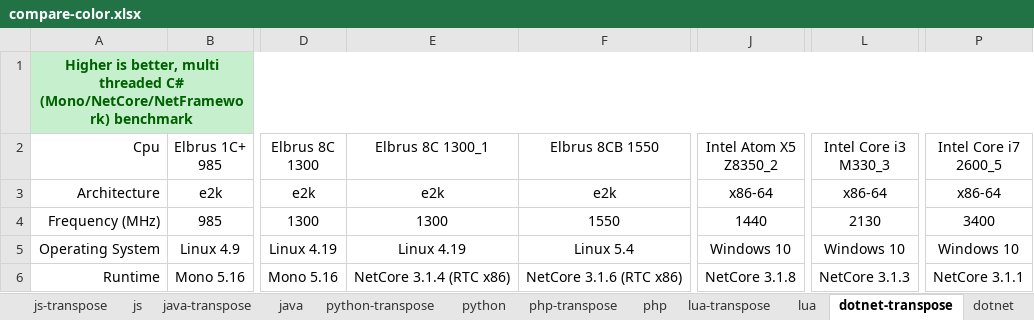
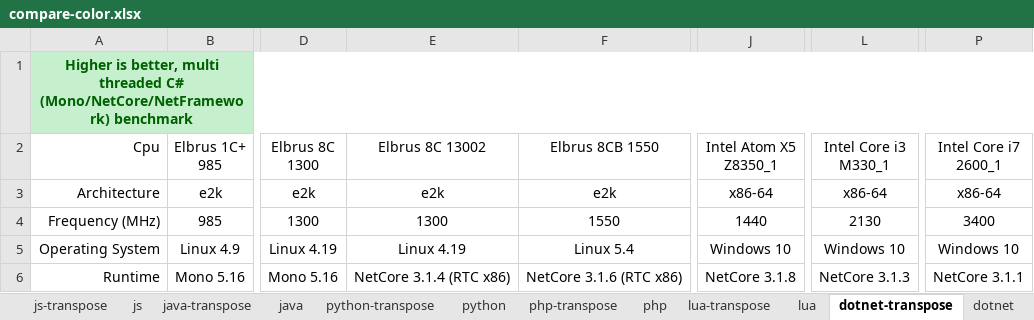
Before and after one commit to EntityFX/EntityFX-Bench, an Excel workbook: results/compare-color.xlsx, sheet dotnet-transpose, drawn as a sheet; only a part is shown, gaps mark what is left out; values as stored, in another font and other column widths than the file's, no borders; charts and pictures and conditional formats and table styles not drawn; the diff names each change by its address in the sheet, - before the commit and + after, or states it on an @@ line.

```diff
--- a/results/compare-color.xlsx (sheet dotnet-transpose)
+++ b/results/compare-color.xlsx (sheet dotnet-transpose)
-E2: Elbrus 8C 1300_1
+E2: Elbrus 8C 13002
-J2: Intel Atom X5 Z8350_2
+J2: Intel Atom X5 Z8350_1
-L2: Intel Core i3 M330_3
+L2: Intel Core i3 M330_1
-P2: Intel Core i7 2600_5
+P2: Intel Core i7 2600_1
```
Also changed, not shown: sheet java-transpose, sheet python-transpose, sheet php-transpose, sheet lua-transpose, sheet js-transpose, formulas that keep their value, charts or pictures, 6 other files.
